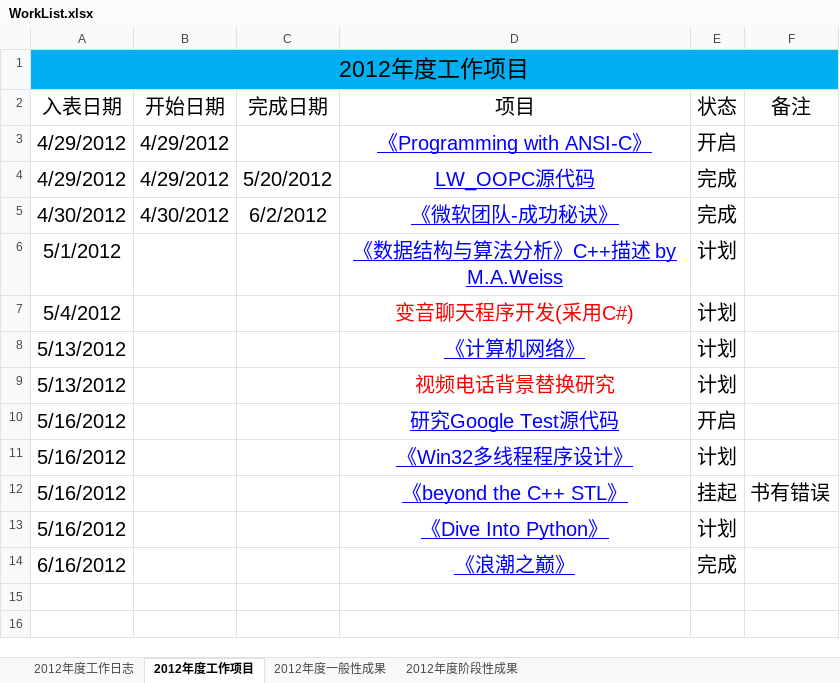
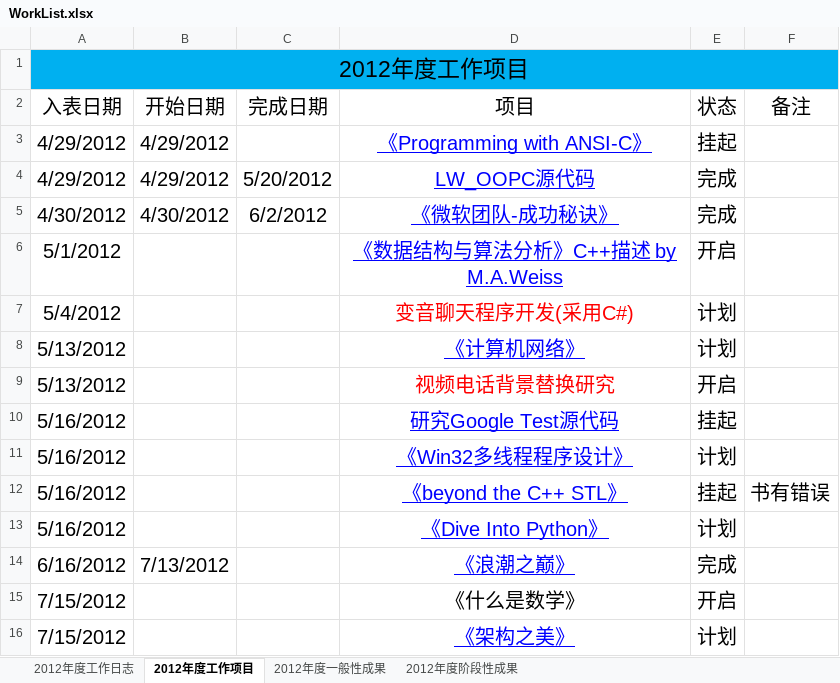
Before and after one commit to ssqre/todo, an Excel workbook: WorkList.xlsx, sheet 2012年度工作项目, drawn as a sheet; values as stored, in another font and other column widths than the file's, no borders; table styles not drawn; the diff names each change by its address in the sheet, - before the commit and + after, or states it on an @@ line.

```diff
--- a/WorkList.xlsx (sheet 2012年度工作项目)
+++ b/WorkList.xlsx (sheet 2012年度工作项目)
-E3 (状态): 开启
+E3 (状态): 挂起
-E6 (状态): 计划
+E6 (状态): 开启
-E9 (状态): 计划
+E9 (状态): 开启
-E10 (状态): 开启
+E10 (状态): 挂起
-B14 (开始日期): (empty)
+B14 (开始日期): 7/13/2012
+row 15: 7/15/2012 |  |  | 《什么是数学》 | 开启
+row 16: 7/15/2012 |  |  | 《架构之美》 | 计划
```
